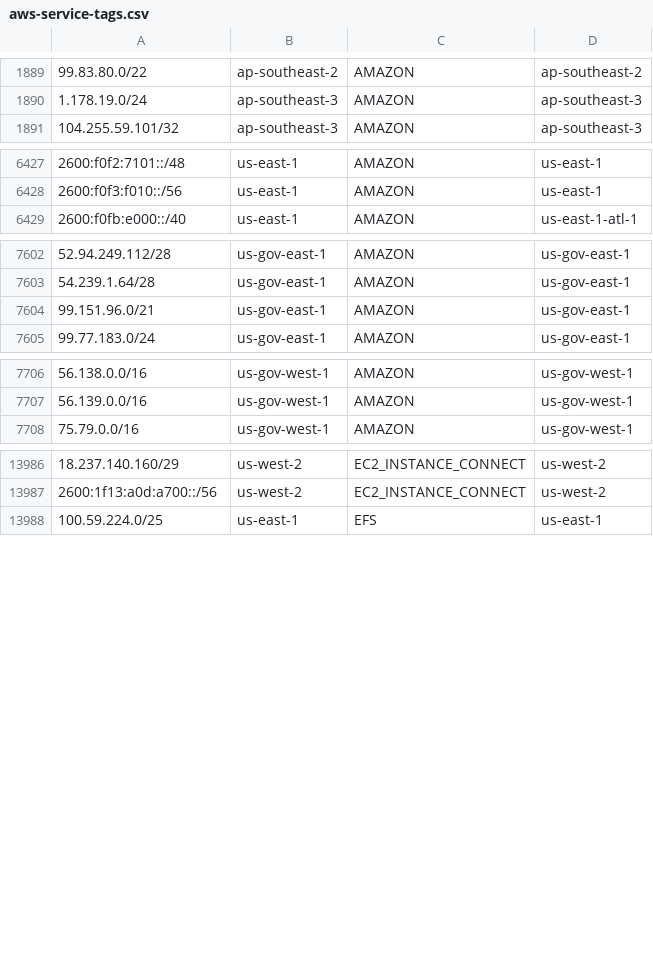
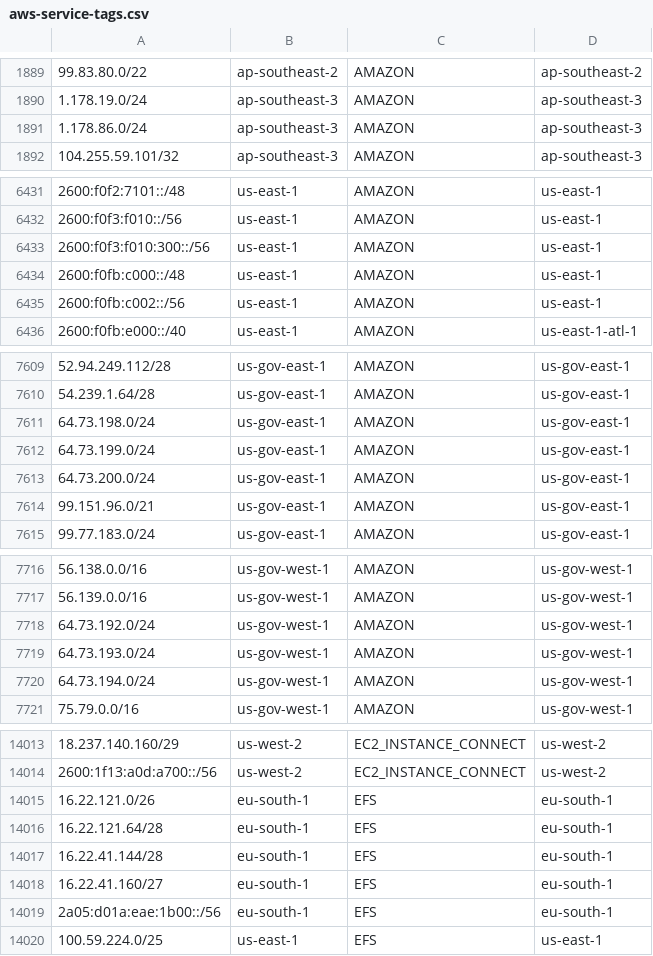
Before and after one commit to KustoKing/known-ip-addresses, a CSV file: cloud-ip-ranges/aws-service-tags.csv, drawn as a sheet; only a part is shown, gaps mark what is left out; the diff covers the shown part only.

```diff
--- a/cloud-ip-ranges/aws-service-tags.csv
+++ b/cloud-ip-ranges/aws-service-tags.csv
@@ -1890,2 +1890,3 @@
 "1.178.19.0/24","ap-southeast-3","AMAZON","ap-southeast-3"
+"1.178.86.0/24","ap-southeast-3","AMAZON","ap-southeast-3"
 "104.255.59.101/32","ap-southeast-3","AMAZON","ap-southeast-3"
@@ -6428,2 +6432,5 @@
 "2600:f0f3:f010::/56","us-east-1","AMAZON","us-east-1"
+"2600:f0f3:f010:300::/56","us-east-1","AMAZON","us-east-1"
+"2600:f0fb:c000::/48","us-east-1","AMAZON","us-east-1"
+"2600:f0fb:c002::/56","us-east-1","AMAZON","us-east-1"
 "2600:f0fb:e000::/40","us-east-1","AMAZON","us-east-1-atl-1"
@@ -7603,2 +7610,5 @@
 "54.239.1.64/28","us-gov-east-1","AMAZON","us-gov-east-1"
+"64.73.198.0/24","us-gov-east-1","AMAZON","us-gov-east-1"
+"64.73.199.0/24","us-gov-east-1","AMAZON","us-gov-east-1"
+"64.73.200.0/24","us-gov-east-1","AMAZON","us-gov-east-1"
 "99.151.96.0/21","us-gov-east-1","AMAZON","us-gov-east-1"
@@ -7707,2 +7717,5 @@
 "56.139.0.0/16","us-gov-west-1","AMAZON","us-gov-west-1"
+"64.73.192.0/24","us-gov-west-1","AMAZON","us-gov-west-1"
+"64.73.193.0/24","us-gov-west-1","AMAZON","us-gov-west-1"
+"64.73.194.0/24","us-gov-west-1","AMAZON","us-gov-west-1"
 "75.79.0.0/16","us-gov-west-1","AMAZON","us-gov-west-1"
@@ -13987,2 +14014,7 @@
 "2600:1f13:a0d:a700::/56","us-west-2","EC2_INSTANCE_CONNECT","us-west-2"
+"16.22.121.0/26","eu-south-1","EFS","eu-south-1"
+"16.22.121.64/28","eu-south-1","EFS","eu-south-1"
+"16.22.41.144/28","eu-south-1","EFS","eu-south-1"
+"16.22.41.160/27","eu-south-1","EFS","eu-south-1"
+"2a05:d01a:eae:1b00::/56","eu-south-1","EFS","eu-south-1"
 "100.59.224.0/25","us-east-1","EFS","us-east-1"
```
Also changed, not shown: 18 added rows elsewhere in this file.
